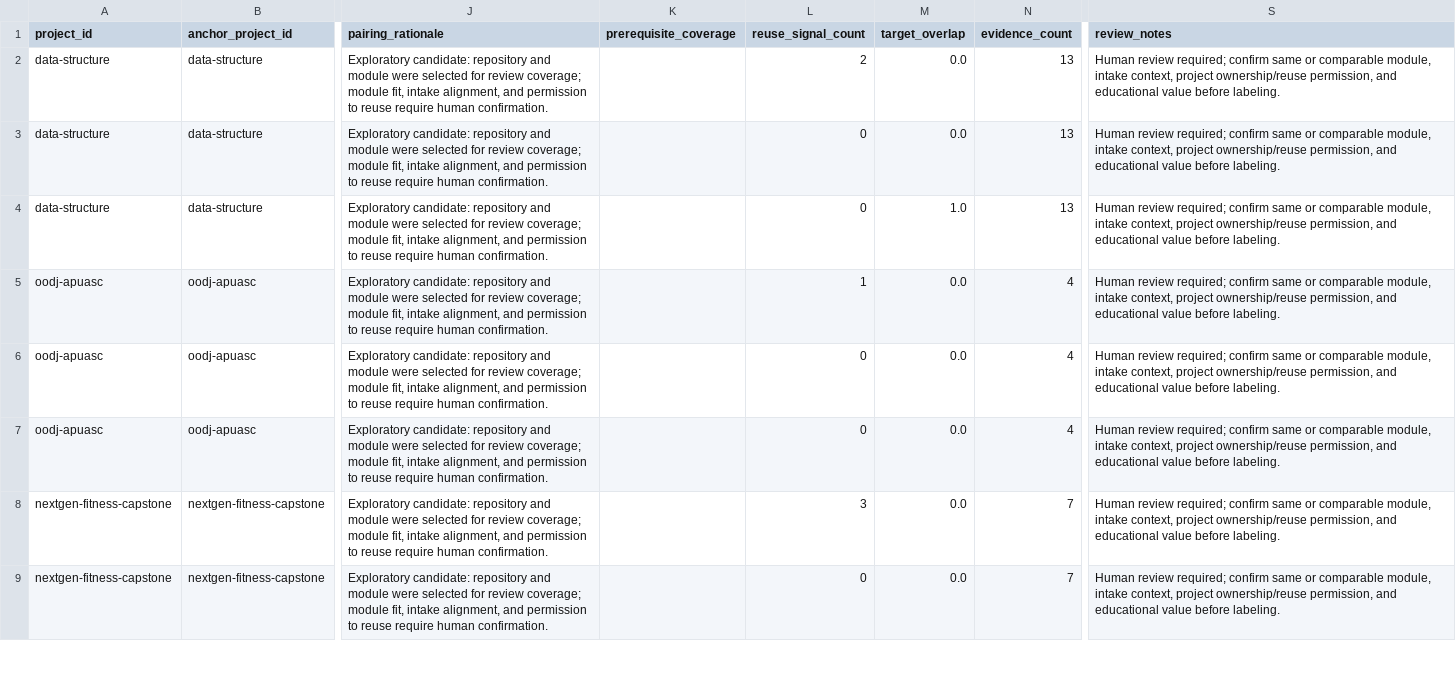
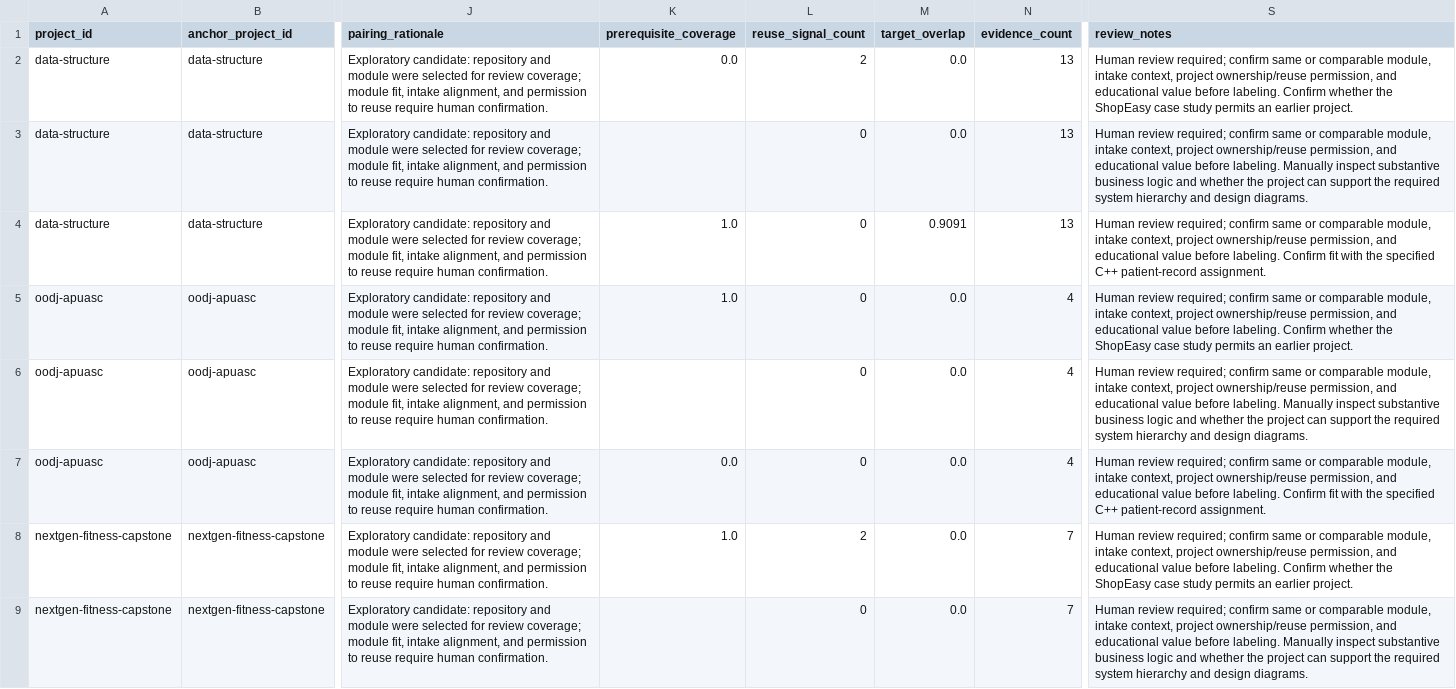
Before and after one commit to ryanlau1220/BuildForward, a CSV file: ml/datasets/continuity_pairs.real.csv, drawn as a sheet; only a part is shown, gaps mark what is left out; the diff covers the shown part only; the diff names each change by its address in the sheet, - before the commit and + after, or states it on an @@ line.

Commit message:
feat(data): apply reviewed project reuse skill mappings

```diff
--- a/ml/datasets/continuity_pairs.real.csv
+++ b/ml/datasets/continuity_pairs.real.csv
-K2 (prerequisite_coverage): (empty)
+K2 (prerequisite_coverage): 0.0
-S2 (review_notes): …before labeling.
+S2 (review_notes): …before labeling. Confirm whether the ShopEasy case study permits an earlier project.
-S3 (review_notes): …before labeling.
+S3 (review_notes): …before labeling. Manually inspect substantive business logic and whether the project can support the required system hierarchy and design diagrams.
-K4:K5 (prerequisite_coverage): (empty)
+K4:K5 (prerequisite_coverage): 1.0
-M4 (target_overlap): 1.0
+M4 (target_overlap): 0.9091
-S4 (review_notes): …before labeling.
+S4 (review_notes): …before labeling. Confirm fit with the specified C++ patient-record assignment.
-L5 (reuse_signal_count): 1
+L5 (reuse_signal_count): 0
-S5 (review_notes): …before labeling.
+S5 (review_notes): …before labeling. Confirm whether the ShopEasy case study permits an earlier project.
-S6 (review_notes): …before labeling.
+S6 (review_notes): …before labeling. Manually inspect substantive business logic and whether the project can support the required system hierarchy and design diagrams.
-K7 (prerequisite_coverage): (empty)
+K7 (prerequisite_coverage): 0.0
-S7 (review_notes): …before labeling.
+S7 (review_notes): …before labeling. Confirm fit with the specified C++ patient-record assignment.
-K8 (prerequisite_coverage): (empty)
+K8 (prerequisite_coverage): 1.0
-L8 (reuse_signal_count): 3
+L8 (reuse_signal_count): 2
-S8 (review_notes): …before labeling.
+S8 (review_notes): …before labeling. Confirm whether the ShopEasy case study permits an earlier project.
-S9 (review_notes): …before labeling.
+S9 (review_notes): …before labeling. Manually inspect substantive business logic and whether the project can support the required system hierarchy and design diagrams.
```
Also changed, not shown: 12 edited cells elsewhere in this file, 8 other files.
